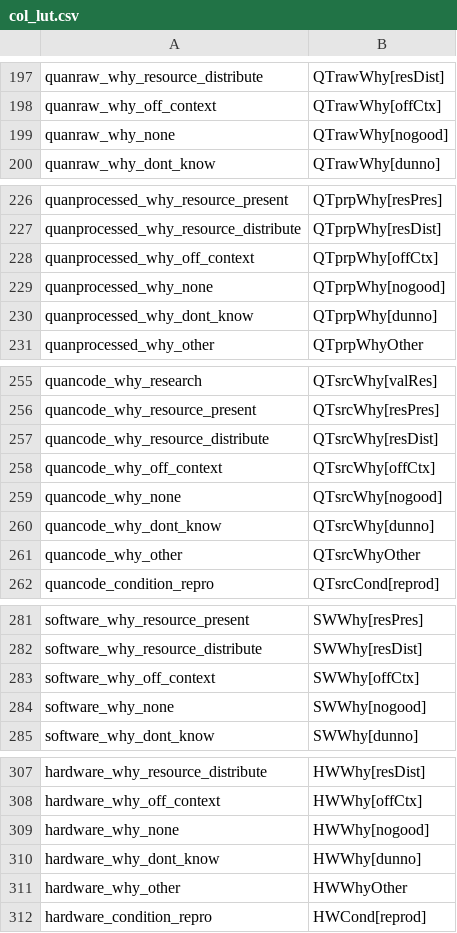
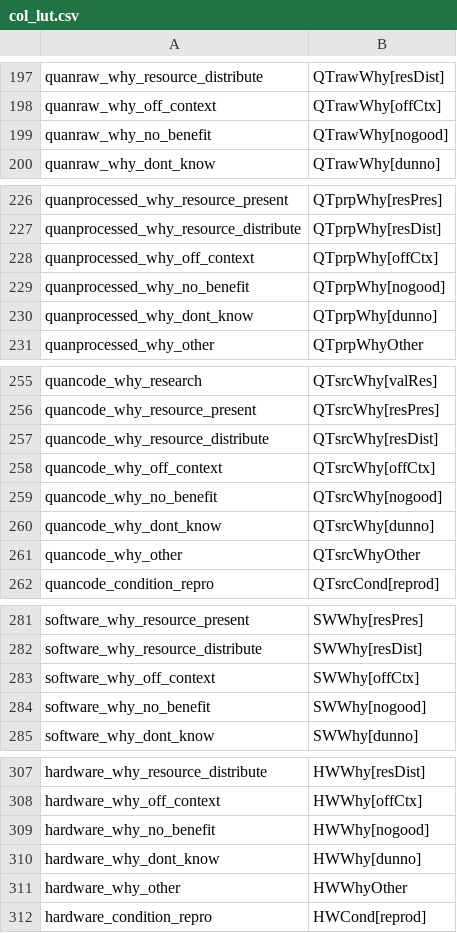
Before and after one commit to chatchavan/chi_material_analysis, a CSV file: input/col_lut.csv, drawn as a sheet; only a part is shown, gaps mark what is left out; the diff covers the shown part only.

```diff
--- a/input/col_lut.csv
+++ b/input/col_lut.csv
@@ -198,3 +198,3 @@ quanraw_why_resource_distribute,QTrawWhy[resDist]
 quanraw_why_off_context,QTrawWhy[offCtx]
-quanraw_why_none,QTrawWhy[nogood]
+quanraw_why_no_benefit,QTrawWhy[nogood]
 quanraw_why_dont_know,QTrawWhy[dunno]
@@ -228,3 +228,3 @@ quanprocessed_why_resource_distribute,QTprpWhy[resDist]
 quanprocessed_why_off_context,QTprpWhy[offCtx]
-quanprocessed_why_none,QTprpWhy[nogood]
+quanprocessed_why_no_benefit,QTprpWhy[nogood]
 quanprocessed_why_dont_know,QTprpWhy[dunno]
@@ -258,3 +258,3 @@ quancode_why_resource_distribute,QTsrcWhy[resDist]
 quancode_why_off_context,QTsrcWhy[offCtx]
-quancode_why_none,QTsrcWhy[nogood]
+quancode_why_no_benefit,QTsrcWhy[nogood]
 quancode_why_dont_know,QTsrcWhy[dunno]
@@ -283,3 +283,3 @@ software_why_resource_distribute,SWWhy[resDist]
 software_why_off_context,SWWhy[offCtx]
-software_why_none,SWWhy[nogood]
+software_why_no_benefit,SWWhy[nogood]
 software_why_dont_know,SWWhy[dunno]
@@ -308,3 +308,3 @@ hardware_why_resource_distribute,HWWhy[resDist]
 hardware_why_off_context,HWWhy[offCtx]
-hardware_why_none,HWWhy[nogood]
+hardware_why_no_benefit,HWWhy[nogood]
 hardware_why_dont_know,HWWhy[dunno]
```
Also changed, not shown: 6 edited cells elsewhere in this file.
